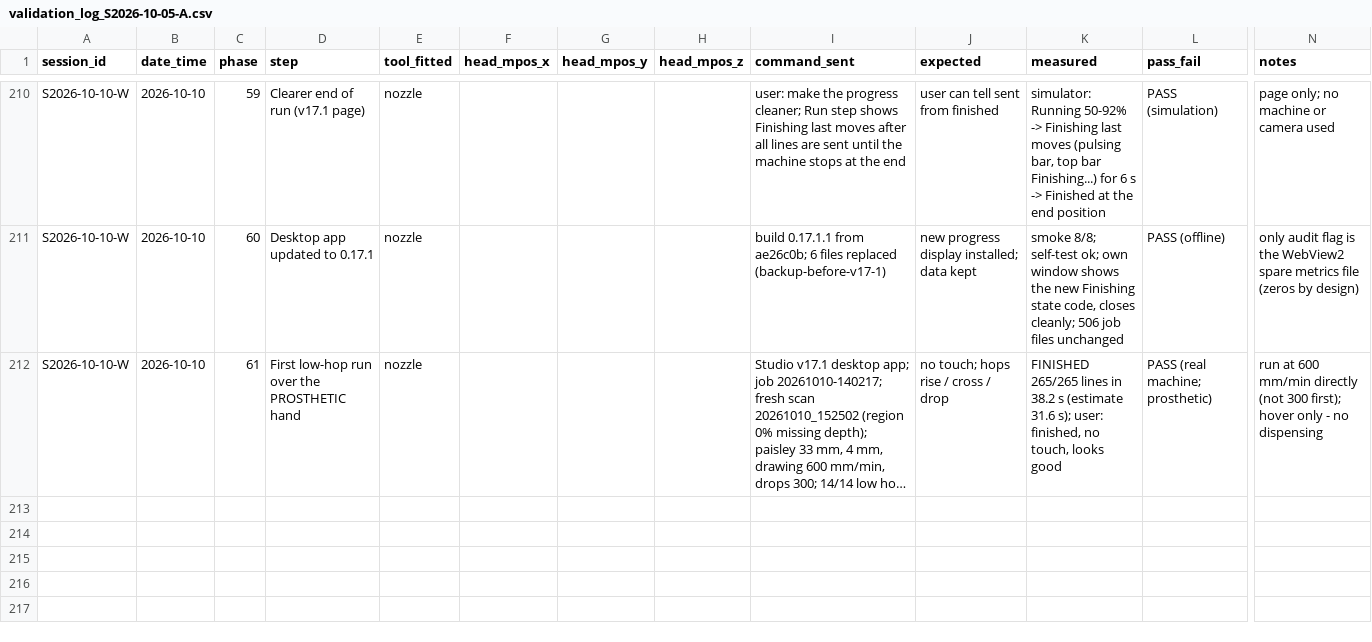
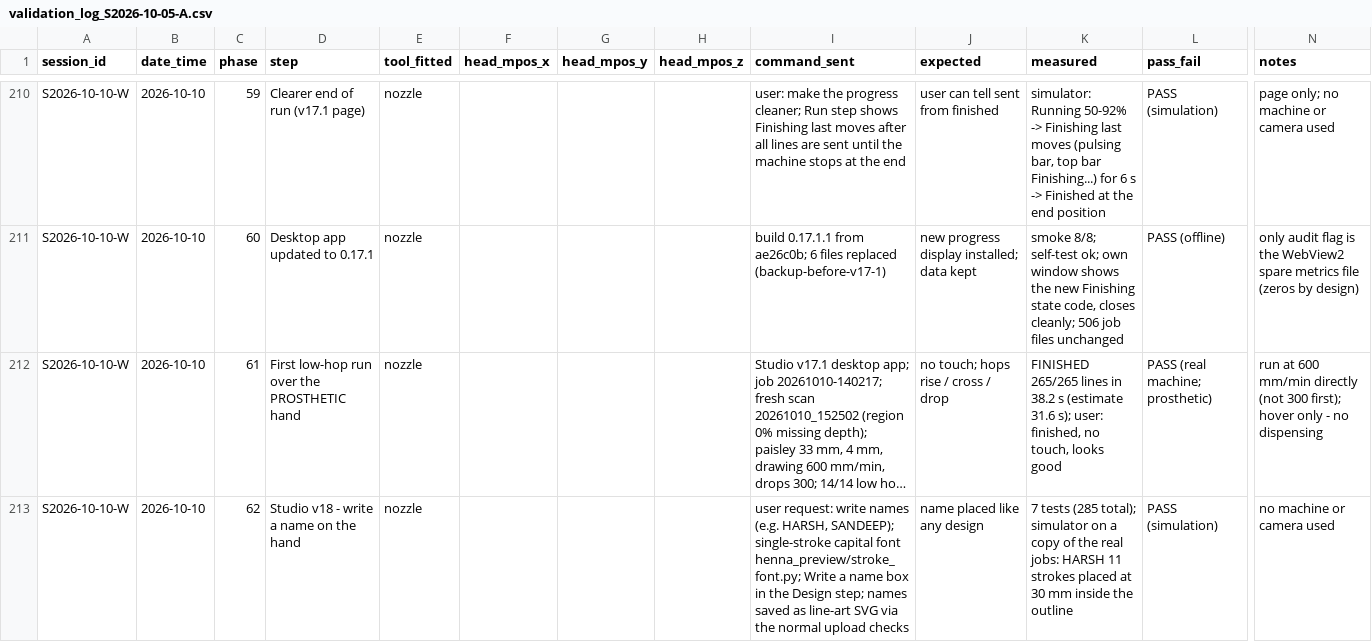
Before and after one commit to businessforkambojenterprises-lgtm/henna-program, a CSV file: validation_log_S2026-10-05-A.csv, drawn as a sheet; only a part is shown, gaps mark what is left out; long unchanged cells end in …; rows hold the shown columns only; the diff names each change by its address in the sheet, - before the commit and + after, or states it on an @@ line.

```diff
--- a/validation_log_S2026-10-05-A.csv
+++ b/validation_log_S2026-10-05-A.csv
+row 213: S2026-10-10-W | 2026-10-10 | 62 | Studio v18 - write a name on the hand | nozzle |  |  |  | user request: write names (e.g. HARSH, SANDEEP); single-stroke capital font henna_preview/stroke_font.py; Write a name box in the Design step; names saved as line-art SVG via the normal upload checks | name placed like any design | 7 tests (285 total); simulator on a copy of the real jobs: HARSH 11 strokes placed at 30 mm inside the outline | PASS (simulation) | no machine or camera used
```
Also changed, not shown: 17 other files.
